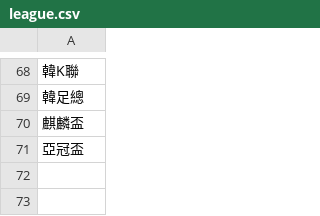
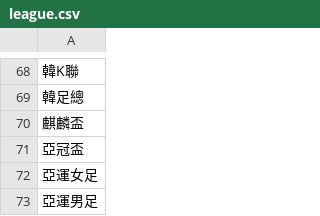
Before and after one commit to wingskh/football-screener, a CSV file: config/league.csv, drawn as a sheet; only a part is shown, gaps mark what is left out; the diff names each change by its address in the sheet, - before the commit and + after, or states it on an @@ line.

```diff
--- a/config/league.csv
+++ b/config/league.csv
+row 72: 亞運女足
+row 73: 亞運男足
```
Also changed, not shown: 1 other file.
